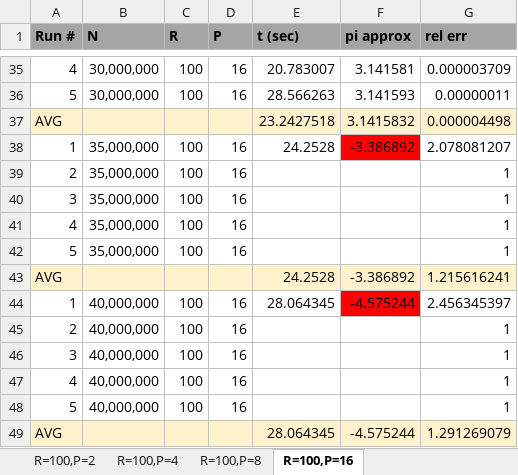
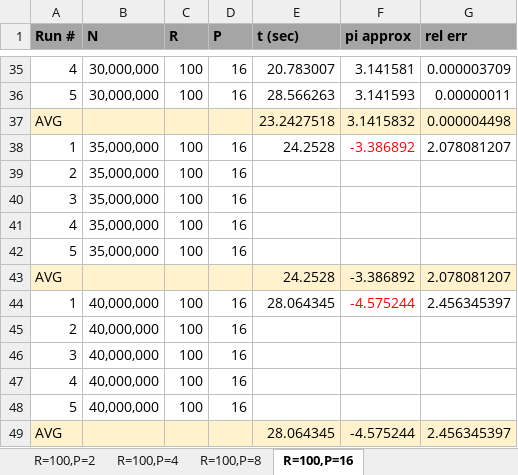
Before and after one commit to HsiehYuho/HPC_PI_Approx, an Excel workbook: hpc_prog1_analysis.xlsx, sheet R=100,P=16, drawn as a sheet; only a part is shown, gaps mark what is left out; values as stored, in another font and other column widths than the file's, no borders; the diff names each change by its address in the sheet, - before the commit and + after, or states it on an @@ line.

```diff
--- a/hpc_prog1_analysis.xlsx (sheet R=100,P=16)
+++ b/hpc_prog1_analysis.xlsx (sheet R=100,P=16)
@@ F38 fill: #FF0000 → none, text colour: black → #FF0000 @@
-G39:G42 (rel err): 1
+G39:G42 (rel err): (empty)
-G43 (rel err): 1.215616241
+G43 (rel err): 2.078081207
@@ F44 fill: #FF0000 → none, text colour: black → #FF0000 @@
-G45:G48 (rel err): 1
+G45:G48 (rel err): (empty)
-G49 (rel err): 1.291269079
+G49 (rel err): 2.456345397
```
Also changed, not shown: sheet R=100,P=2, sheet R=100,P=4, sheet speedup analysis, sheet R=100,P=8, 3 other files.
